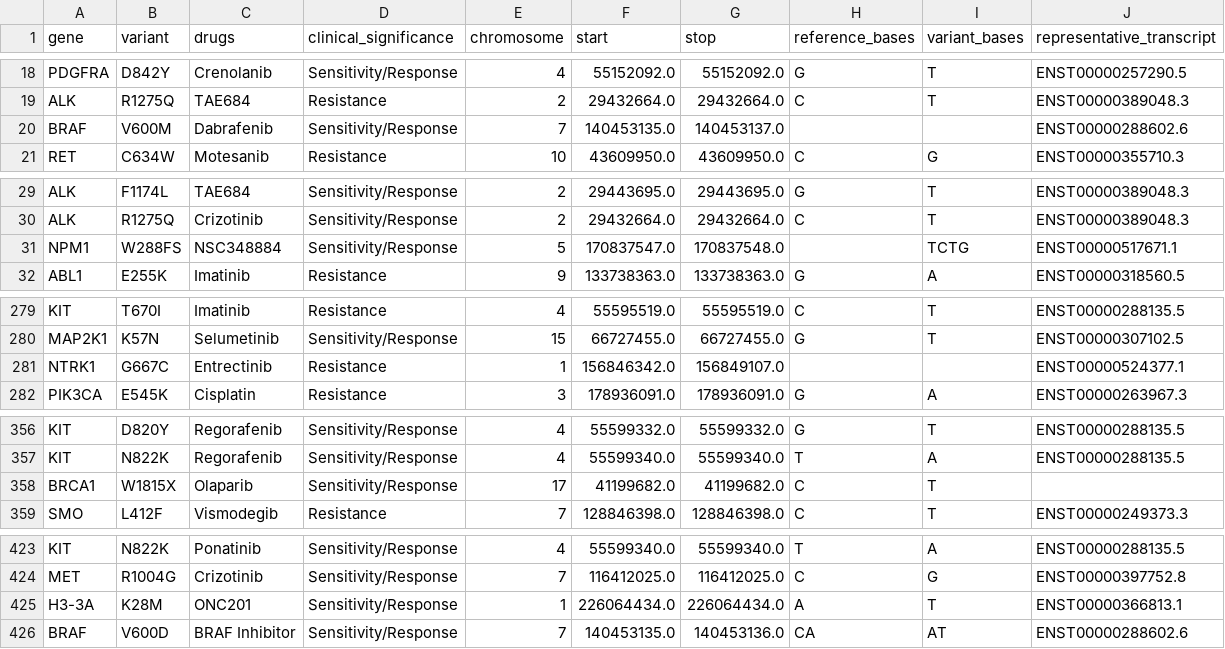
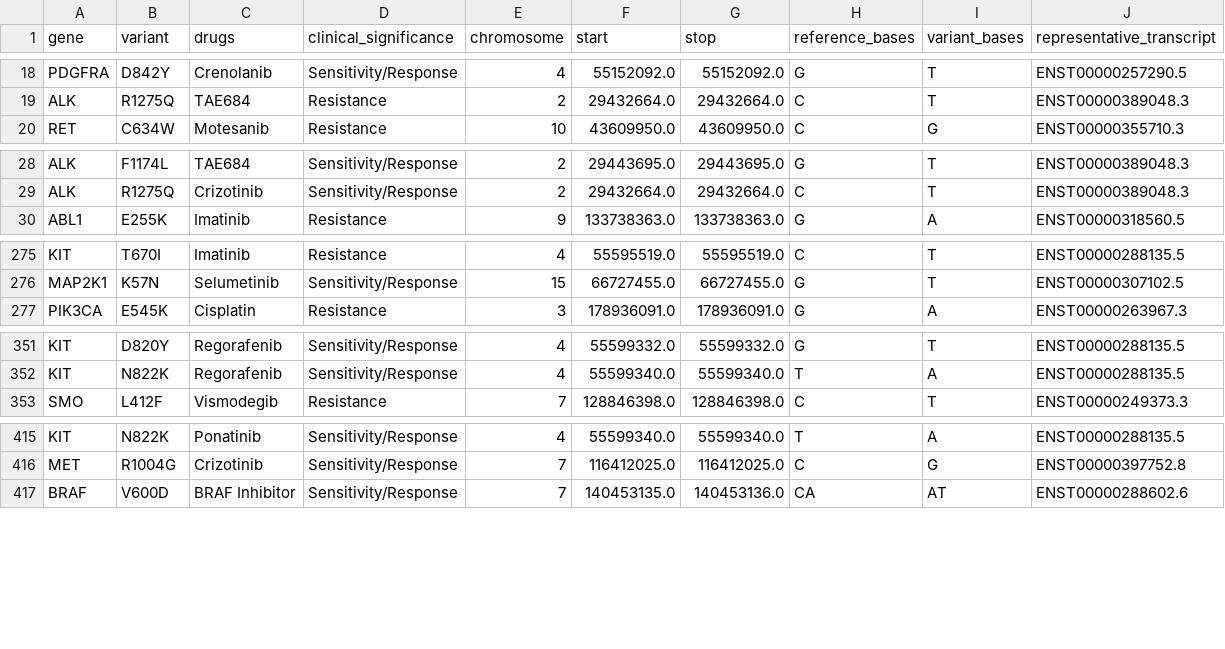
Before and after one commit to Liuzhe30/Emden, a CSV file: datasets/middlefile/civic_evidence_table.csv, drawn as a sheet; only a part is shown, gaps mark what is left out; the diff covers the shown part only; the diff names each change by its address in the sheet, - before the commit and + after, or states it on an @@ line.

```diff
--- a/datasets/middlefile/civic_evidence_table.csv
+++ b/datasets/middlefile/civic_evidence_table.csv
-row 20: BRAF | V600M | Dabrafenib | Sensitivity/Response | 7 | 140453135.0 | 140453137.0 |  |  | ENST00000288602.6
-row 31: NPM1 | W288FS | NSC348884 | Sensitivity/Response | 5 | 170837547.0 | 170837548.0 |  | TCTG | ENST00000517671.1
-row 281: NTRK1 | G667C | Entrectinib | Resistance | 1 | 156846342.0 | 156849107.0 |  |  | ENST00000524377.1
-row 358: BRCA1 | W1815X | Olaparib | Sensitivity/Response | 17 | 41199682.0 | 41199682.0 | C | T
-row 425: H3-3A | K28M | ONC201 | Sensitivity/Response | 1 | 226064434.0 | 226064434.0 | A | T | ENST00000366813.1
```
Also changed, not shown: 6 removed rows elsewhere in this file, 3 other files.
